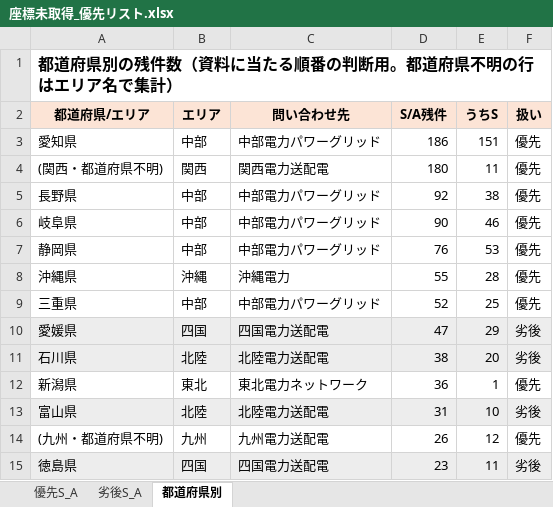
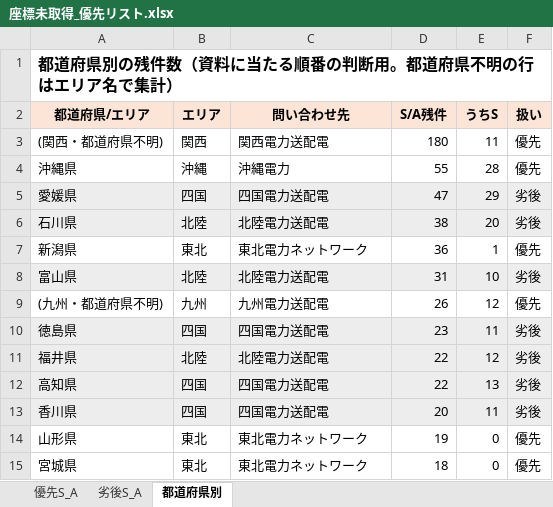
Before and after one commit to yonomotozumi-spec/battery-storage-dd, an Excel workbook: docs/座標未取得_優先リスト.xlsx, sheet 都道府県別, drawn as a sheet; only a part is shown; the shorter side is filled out with more unchanged rows; values as stored, in another font and other column widths than the file's, no borders; the diff names each change by its address in the sheet, - before the commit and + after, or states it on an @@ line.

```diff
--- a/docs/座標未取得_優先リスト.xlsx (sheet 都道府県別)
+++ b/docs/座標未取得_優先リスト.xlsx (sheet 都道府県別)
-row 3: 愛知県 | 中部 | 中部電力パワーグリッド | 186 | 151 | 優先
-row 5: 長野県 | 中部 | 中部電力パワーグリッド | 92 | 38 | 優先
-row 6: 岐阜県 | 中部 | 中部電力パワーグリッド | 90 | 46 | 優先
-row 7: 静岡県 | 中部 | 中部電力パワーグリッド | 76 | 53 | 優先
-row 9: 三重県 | 中部 | 中部電力パワーグリッド | 52 | 25 | 優先
```
Also changed, not shown: sheet 優先S_A, 1 other file.
